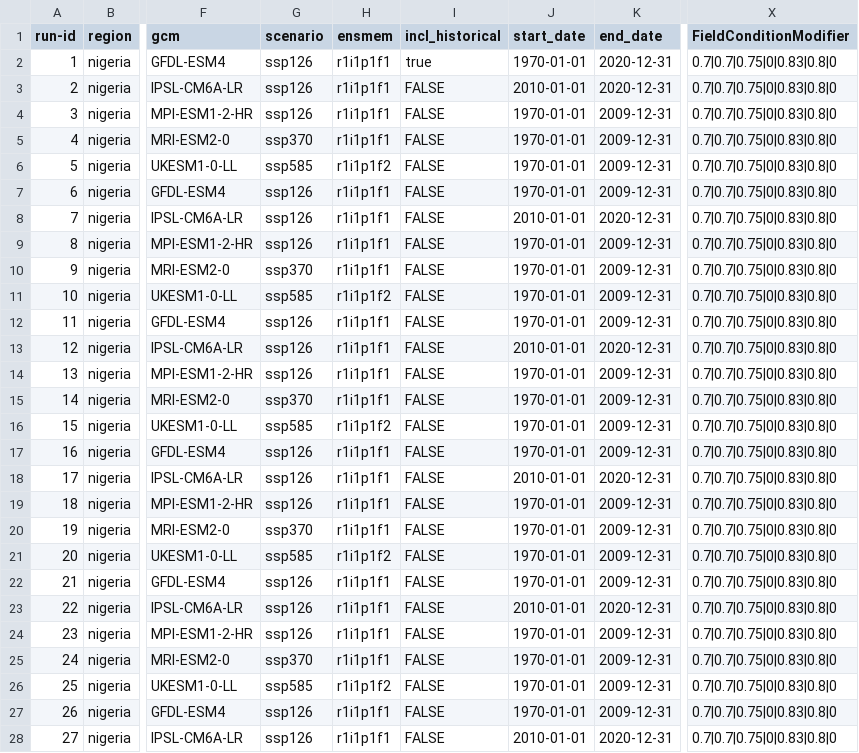
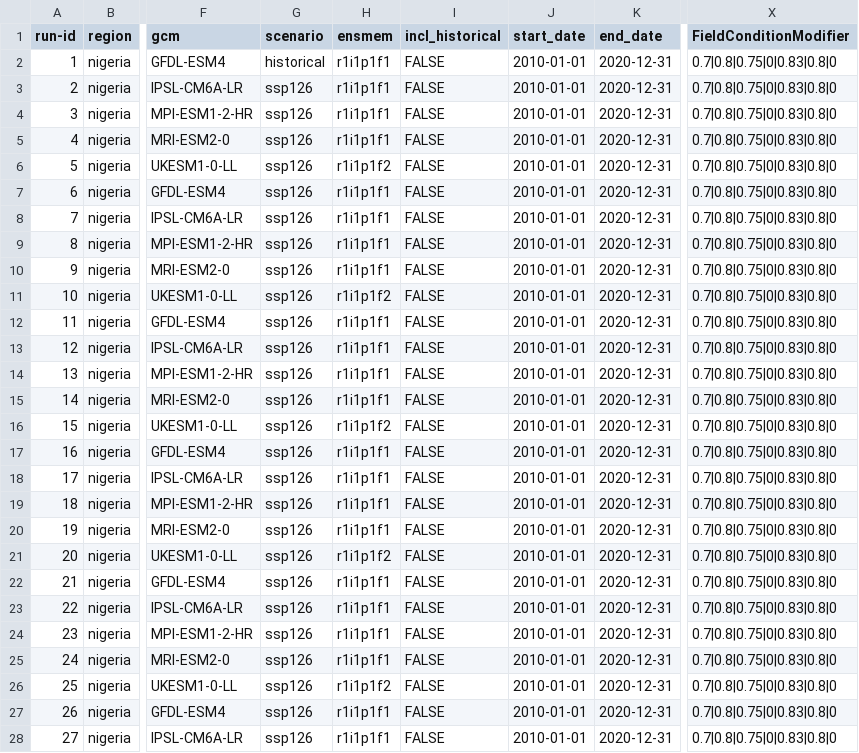
Before and after one commit to zalf-rpm/monica_africa, a CSV file: sim_setups_nigeria.csv, drawn as a sheet; only a part is shown, gaps mark what is left out; the diff covers the shown part only; the diff names each change by its address in the sheet, - before the commit and + after, or states it on an @@ line.

Commit message:
re-run 2010 to 2020

```diff
--- a/sim_setups_nigeria.csv
+++ b/sim_setups_nigeria.csv
-G2 (scenario): ssp126
+G2 (scenario): historical
-I2 (incl_historical): true
+I2 (incl_historical): FALSE
-J2 (start_date): 1970-01-01
+J2 (start_date): 2010-01-01
-X2:X28 (FieldConditionModifier): 0.7|0.7|0.75|0|0.83|0.8|0
+X2:X28 (FieldConditionModifier): 0.7|0.8|0.75|0|0.83|0.8|0
-J4:J7 (start_date): 1970-01-01
+J4:J7 (start_date): 2010-01-01
-K4:K7 (end_date): 2009-12-31
+K4:K7 (end_date): 2020-12-31
-G5 (scenario): ssp370
+G5 (scenario): ssp126
-G6 (scenario): ssp585
+G6 (scenario): ssp126
-J9:J12 (start_date): 1970-01-01
+J9:J12 (start_date): 2010-01-01
-K9:K12 (end_date): 2009-12-31
+K9:K12 (end_date): 2020-12-31
-G10 (scenario): ssp370
+G10 (scenario): ssp126
-G11 (scenario): ssp585
+G11 (scenario): ssp126
-J14:J17 (start_date): 1970-01-01
+J14:J17 (start_date): 2010-01-01
-K14:K17 (end_date): 2009-12-31
+K14:K17 (end_date): 2020-12-31
-G15 (scenario): ssp370
+G15 (scenario): ssp126
-G16 (scenario): ssp585
+G16 (scenario): ssp126
-J19:J22 (start_date): 1970-01-01
+J19:J22 (start_date): 2010-01-01
-K19:K22 (end_date): 2009-12-31
+K19:K22 (end_date): 2020-12-31
-G20 (scenario): ssp370
+G20 (scenario): ssp126
-G21 (scenario): ssp585
+G21 (scenario): ssp126
-J24:J27 (start_date): 1970-01-01
+J24:J27 (start_date): 2010-01-01
-K24:K27 (end_date): 2009-12-31
+K24:K27 (end_date): 2020-12-31
-G25 (scenario): ssp370
+G25 (scenario): ssp126
-G26 (scenario): ssp585
+G26 (scenario): ssp126
```
Also changed, not shown: 11 edited cells elsewhere in this file.
